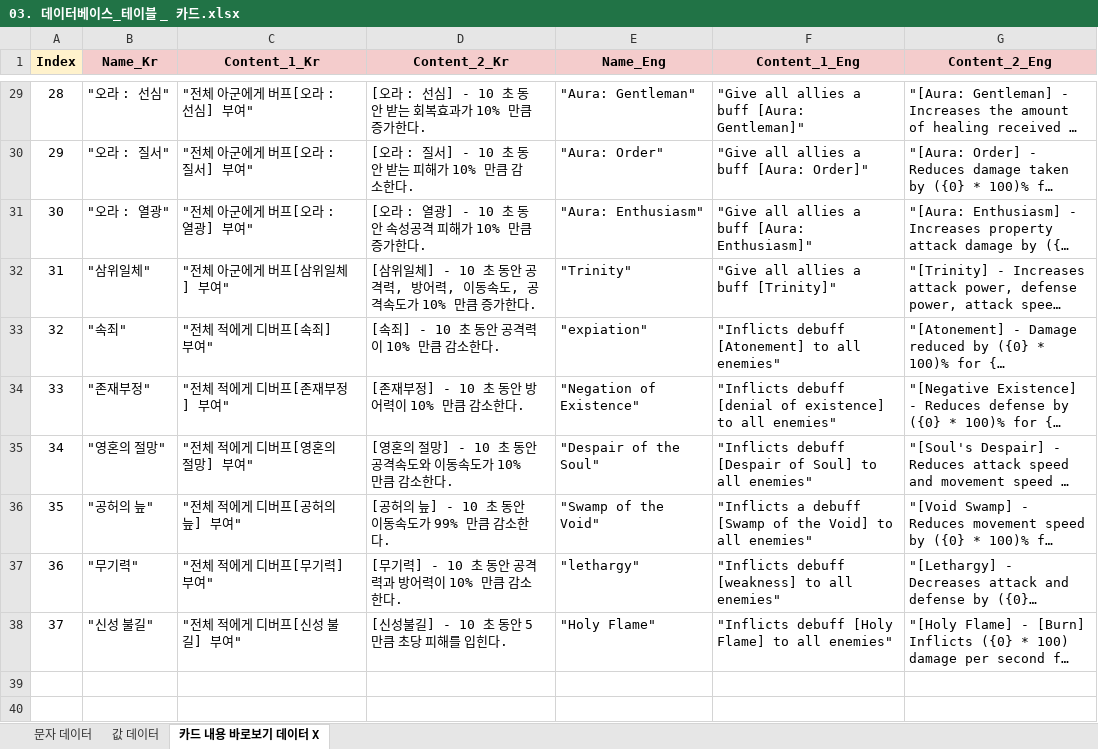
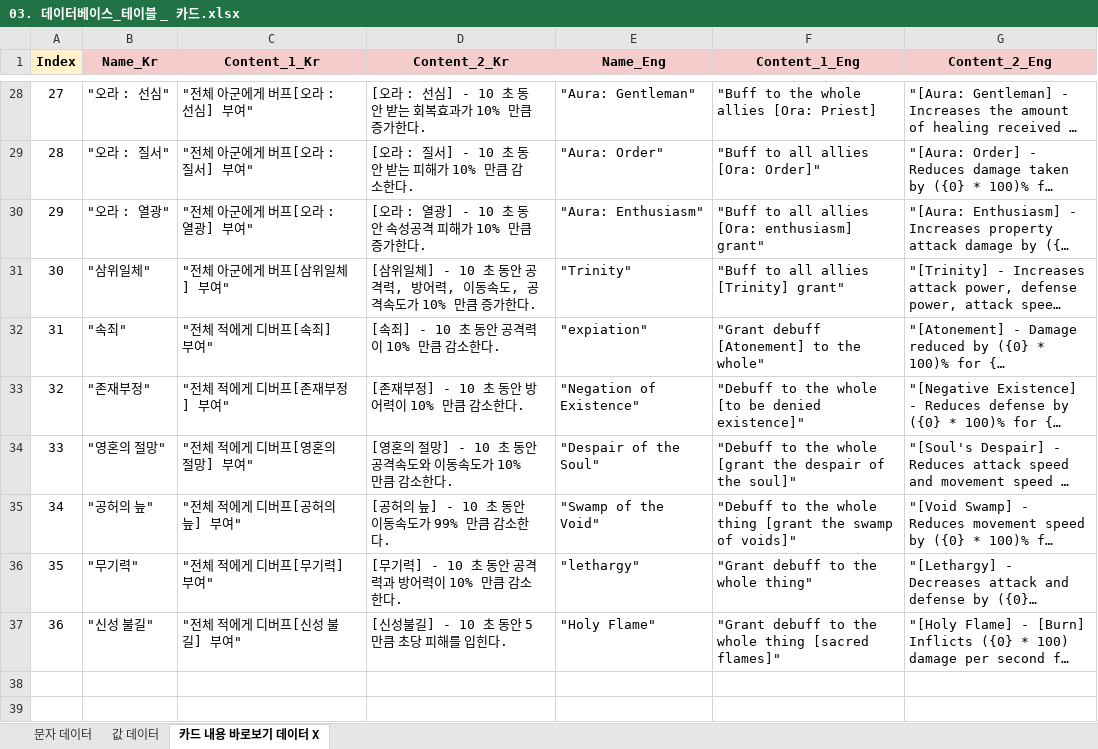
Before and after one commit to TangerinePee1/Game-Planning-documentation, an Excel workbook: 02_데이터베이스(게임 테이블)/03. 데이터베이스_테이블 _ 카드.xlsx, sheet 카드 내용 바로보기 데이터 X, drawn as a sheet; only a part is shown, gaps mark what is left out; long unchanged cells end in …; values as stored, in another font and other column widths than the file's, no borders; charts and pictures not drawn; addresses are those after the commit; the diff covers the shown part only; the diff names each change by its address in the sheet, - before the commit and + after, or states it on an @@ line.

```diff
--- a/02_데이터베이스(게임 테이블)/03. 데이터베이스_테이블 _ 카드.xlsx (sheet 카드 내용 바로보기 데이터 X)
+++ b/02_데이터베이스(게임 테이블)/03. 데이터베이스_테이블 _ 카드.xlsx (sheet 카드 내용 바로보기 데이터 X)
@@ column A (Index) renumbered between rows 25 and 37 @@
-F28 (Content_1_Eng): "Give all allies a buff [Aura: Gentleman]"
+F28 (Content_1_Eng): "Buff to the whole allies [Ora: Priest]
-F29 (Content_1_Eng): "Give all allies a buff [Aura: Order]"
+F29 (Content_1_Eng): "Buff to all allies [Ora: Order]"
-F30 (Content_1_Eng): "Give all allies a buff [Aura: Enthusiasm]"
+F30 (Content_1_Eng): "Buff to all allies [Ora: enthusiasm] grant"
-F31 (Content_1_Eng): "Give all allies a buff [Trinity]"
+F31 (Content_1_Eng): "Buff to all allies [Trinity] grant"
-F32 (Content_1_Eng): "Inflicts debuff [Atonement] to all enemies"
+F32 (Content_1_Eng): "Grant debuff [Atonement] to the whole"
-F33 (Content_1_Eng): "Inflicts debuff [denial of existence] to all enemies"
+F33 (Content_1_Eng): "Debuff to the whole [to be denied existence]"
-F34 (Content_1_Eng): "Inflicts debuff [Despair of Soul] to all enemies"
+F34 (Content_1_Eng): "Debuff to the whole [grant the despair of the soul]"
-F35 (Content_1_Eng): "Inflicts a debuff [Swamp of the Void] to all enemies"
+F35 (Content_1_Eng): "Debuff to the whole thing [grant the swamp of voids]"
-F36 (Content_1_Eng): "Inflicts debuff [weakness] to all enemies"
+F36 (Content_1_Eng): "Grant debuff to the whole thing"
-F37 (Content_1_Eng): "Inflicts debuff [Holy Flame] to all enemies"
+F37 (Content_1_Eng): "Grant debuff to the whole thing [sacred flames]"
```
Also changed, not shown: 1 removed row and 26 edited cells elsewhere in this sheet, sheet 문자 데이터, sheet 값 데이터, formulas that keep their value, 02_데이터베이스(게임 테이블)/01. 데이터베이스_테이블 _ 영웅.xlsx, 02_데이터베이스(게임 테이블)/04. 데이터베이스_테이블 _ 유물.xlsx, 5 other files.
